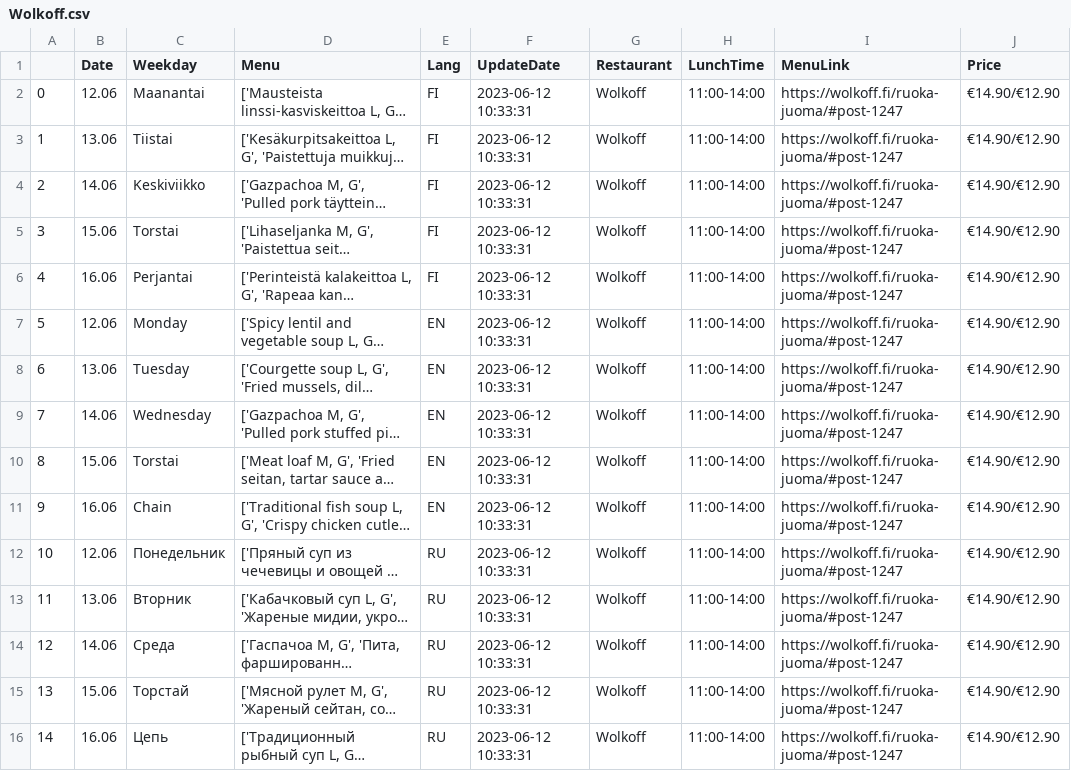
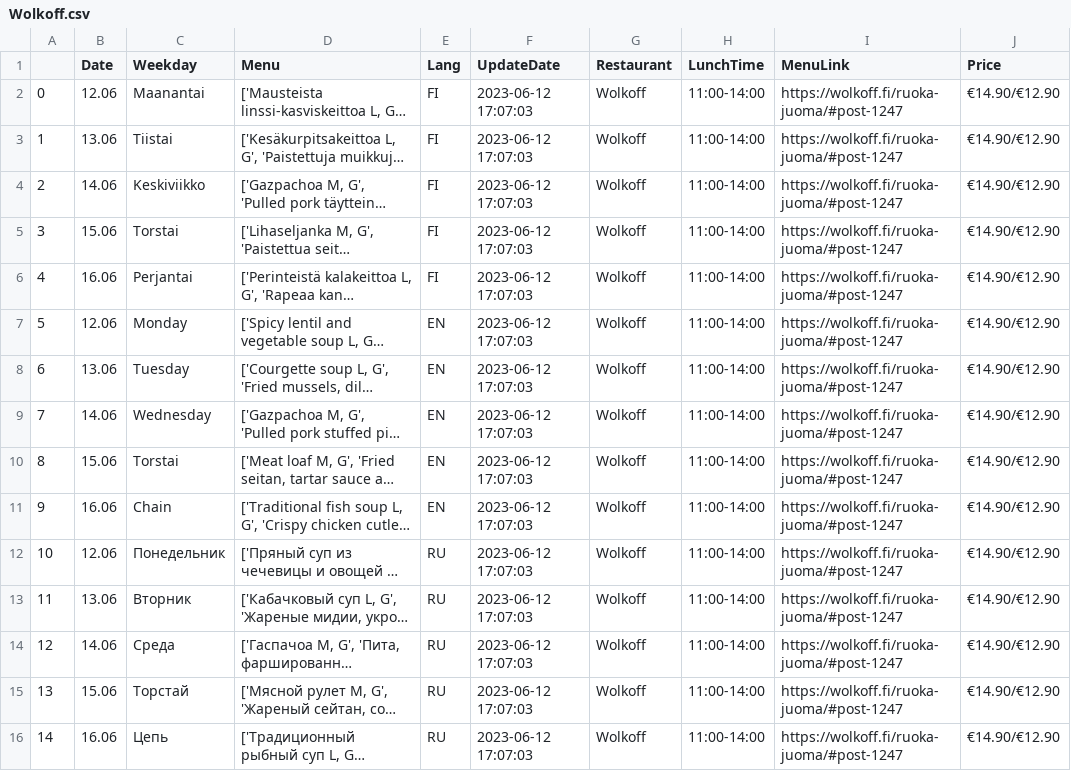
Before and after one commit to makarov-m/Ruoka, a CSV file: Wolkoff.csv, drawn as a sheet; long unchanged cells end in …; the diff names each change by its address in the sheet, - before the commit and + after, or states it on an @@ line.

```diff
--- a/Wolkoff.csv
+++ b/Wolkoff.csv
-F2:F16 (UpdateDate): 2023-06-12 10:33:31
+F2:F16 (UpdateDate): 2023-06-12 17:07:03
```
Also changed, not shown: Kitchen.csv, 18 other files.
